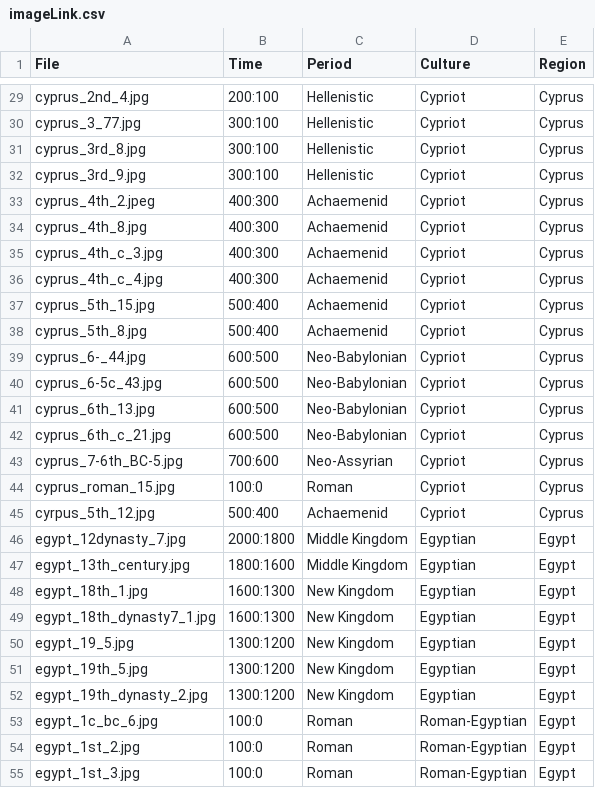
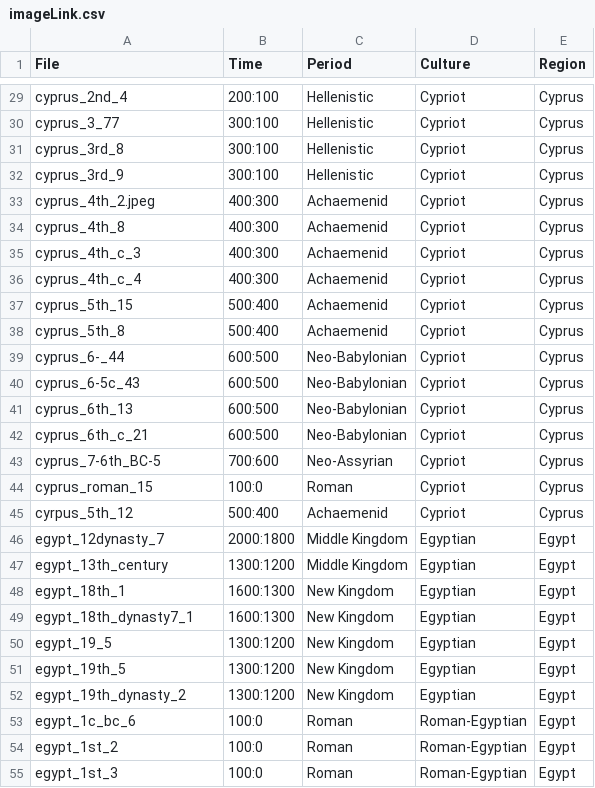
Before and after one commit to maltaweel/ImageComparison, a CSV file: image_data/imageLink.csv, drawn as a sheet; only a part is shown, gaps mark what is left out; the diff covers the shown part only.

```diff
--- a/image_data/imageLink.csv
+++ b/image_data/imageLink.csv
@@ -29,4 +29,4 @@
-"cyprus_2nd_4.jpg","200:100","Hellenistic","Cypriot","Cyprus"
-"cyprus_3_77.jpg","300:100","Hellenistic","Cypriot","Cyprus"
-"cyprus_3rd_8.jpg","300:100","Hellenistic","Cypriot","Cyprus"
-"cyprus_3rd_9.jpg","300:100","Hellenistic","Cypriot","Cyprus"
+cyprus_2nd_4,200:100,Hellenistic,Cypriot,Cyprus
+cyprus_3_77,300:100,Hellenistic,Cypriot,Cyprus
+cyprus_3rd_8,300:100,Hellenistic,Cypriot,Cyprus
+cyprus_3rd_9,300:100,Hellenistic,Cypriot,Cyprus
@@ -34,22 +34,22 @@
-"cyprus_4th_8.jpg","400:300","Achaemenid","Cypriot","Cyprus"
-"cyprus_4th_c_3.jpg","400:300","Achaemenid","Cypriot","Cyprus"
-"cyprus_4th_c_4.jpg","400:300","Achaemenid","Cypriot","Cyprus"
-"cyprus_5th_15.jpg","500:400","Achaemenid","Cypriot","Cyprus"
-"cyprus_5th_8.jpg","500:400","Achaemenid","Cypriot","Cyprus"
-"cyprus_6-_44.jpg","600:500","Neo-Babylonian","Cypriot","Cyprus"
-"cyprus_6-5c_43.jpg","600:500","Neo-Babylonian","Cypriot","Cyprus"
-"cyprus_6th_13.jpg","600:500","Neo-Babylonian","Cypriot","Cyprus"
-"cyprus_6th_c_21.jpg","600:500","Neo-Babylonian","Cypriot","Cyprus"
-"cyprus_7-6th_BC-5.jpg","700:600","Neo-Assyrian","Cypriot","Cyprus"
-"cyprus_roman_15.jpg","100:0","Roman","Cypriot","Cyprus"
-"cyrpus_5th_12.jpg","500:400","Achaemenid","Cypriot","Cyprus"
-"egypt_12dynasty_7.jpg","2000:1800","Middle Kingdom","Egyptian","Egypt"
-"egypt_13th_century.jpg","1800:1600","Middle Kingdom","Egyptian","Egypt"
-"egypt_18th_1.jpg","1600:1300","New Kingdom","Egyptian","Egypt"
-"egypt_18th_dynasty7_1.jpg","1600:1300","New Kingdom","Egyptian","Egypt"
-"egypt_19_5.jpg","1300:1200","New Kingdom","Egyptian","Egypt"
-"egypt_19th_5.jpg","1300:1200","New Kingdom","Egyptian","Egypt"
-"egypt_19th_dynasty_2.jpg","1300:1200","New Kingdom","Egyptian","Egypt"
-"egypt_1c_bc_6.jpg","100:0","Roman","Roman-Egyptian","Egypt"
-"egypt_1st_2.jpg","100:0","Roman","Roman-Egyptian","Egypt"
-"egypt_1st_3.jpg","100:0","Roman","Roman-Egyptian","Egypt"
+cyprus_4th_8,400:300,Achaemenid,Cypriot,Cyprus
+cyprus_4th_c_3,400:300,Achaemenid,Cypriot,Cyprus
+cyprus_4th_c_4,400:300,Achaemenid,Cypriot,Cyprus
+cyprus_5th_15,500:400,Achaemenid,Cypriot,Cyprus
+cyprus_5th_8,500:400,Achaemenid,Cypriot,Cyprus
+cyprus_6-_44,600:500,Neo-Babylonian,Cypriot,Cyprus
+cyprus_6-5c_43,600:500,Neo-Babylonian,Cypriot,Cyprus
+cyprus_6th_13,600:500,Neo-Babylonian,Cypriot,Cyprus
+cyprus_6th_c_21,600:500,Neo-Babylonian,Cypriot,Cyprus
+cyprus_7-6th_BC-5,700:600,Neo-Assyrian,Cypriot,Cyprus
+cyprus_roman_15,100:0,Roman,Cypriot,Cyprus
+cyrpus_5th_12,500:400,Achaemenid,Cypriot,Cyprus
+egypt_12dynasty_7,2000:1800,Middle Kingdom,Egyptian,Egypt
+egypt_13th_century,1300:1200,Middle Kingdom,Egyptian,Egypt
+egypt_18th_1,1600:1300,New Kingdom,Egyptian,Egypt
+egypt_18th_dynasty7_1,1600:1300,New Kingdom,Egyptian,Egypt
+egypt_19_5,1300:1200,New Kingdom,Egyptian,Egypt
+egypt_19th_5,1300:1200,New Kingdom,Egyptian,Egypt
+egypt_19th_dynasty_2,1300:1200,New Kingdom,Egyptian,Egypt
+egypt_1c_bc_6,100:0,Roman,Roman-Egyptian,Egypt
+egypt_1st_2,100:0,Roman,Roman-Egyptian,Egypt
+egypt_1st_3,100:0,Roman,Roman-Egyptian,Egypt
```
Also changed, not shown: 77 edited cells elsewhere in this file, 3 other files.
